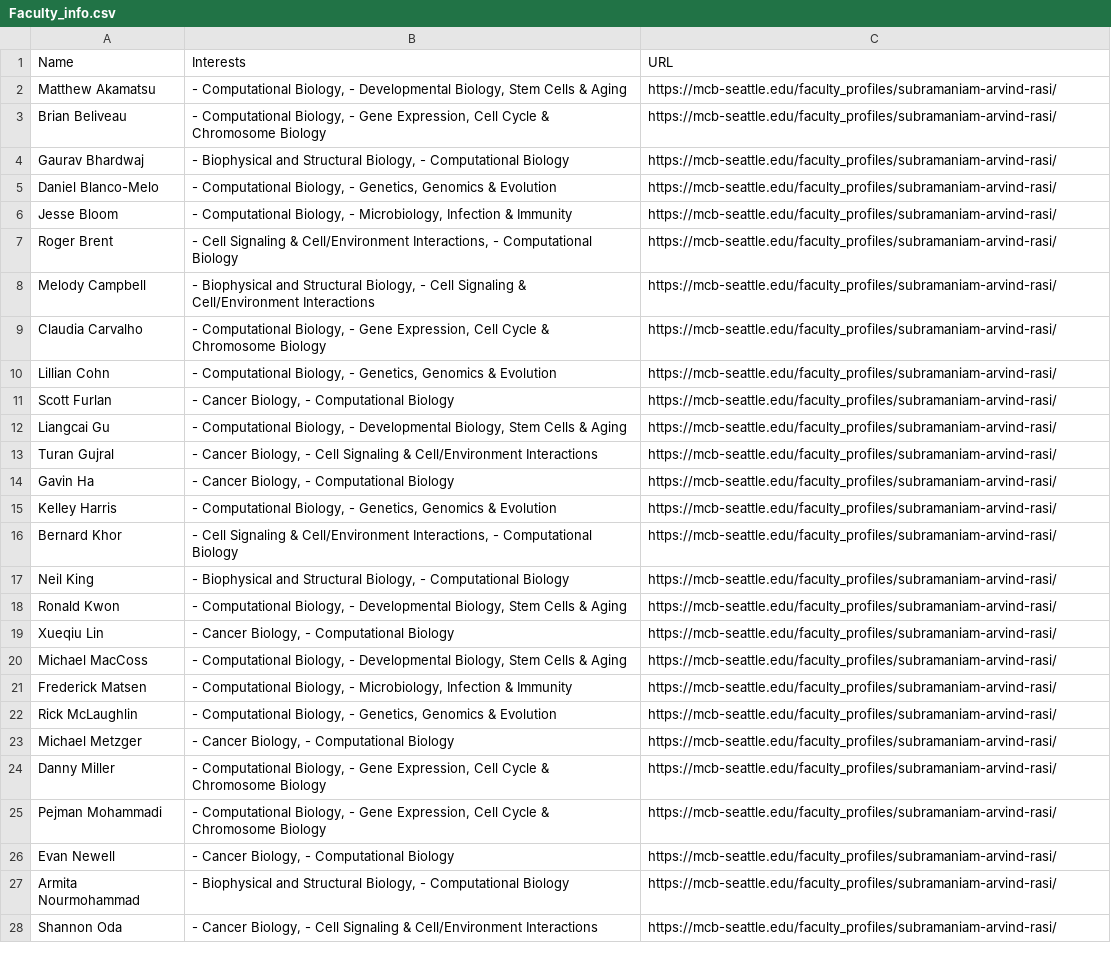
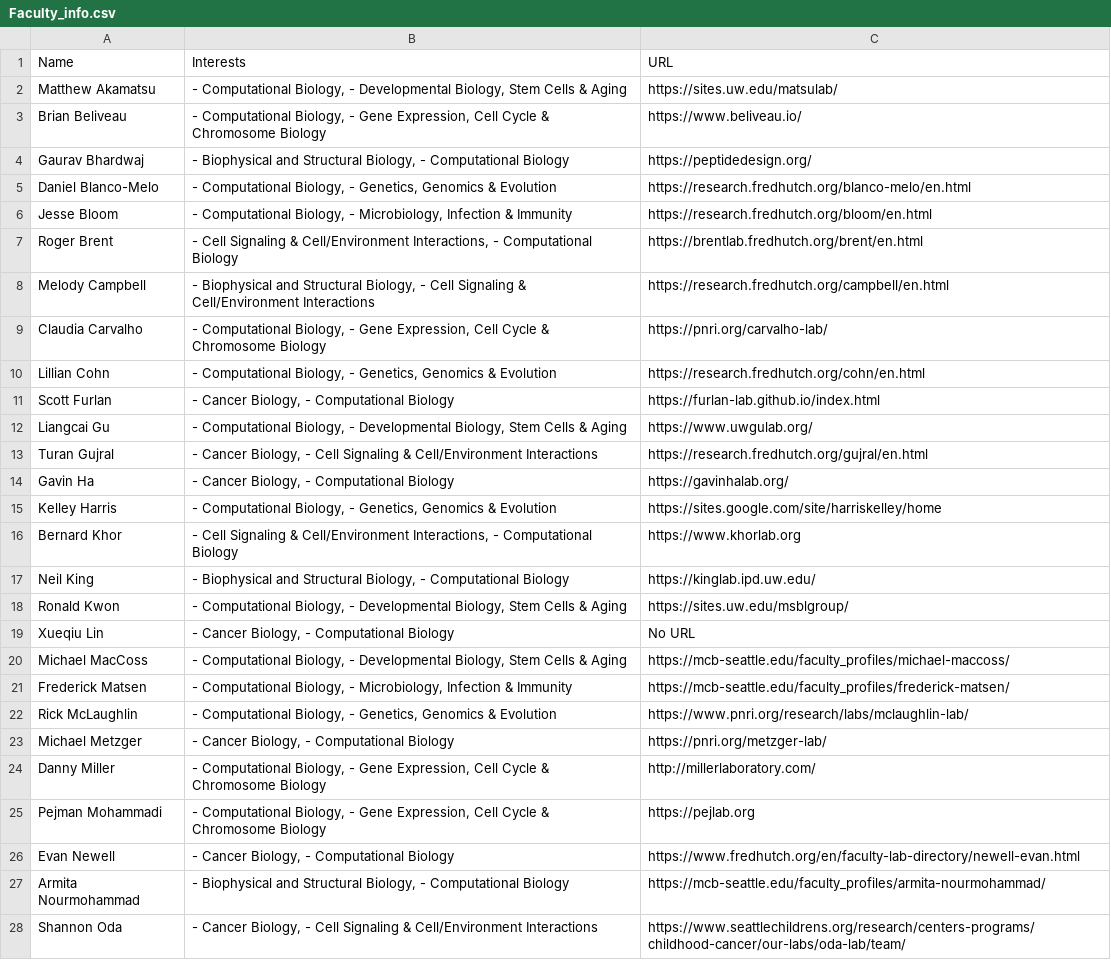
Before and after one commit to coltonrobbins73/UW_faculty_scraper, a CSV file: Faculty_info.csv, drawn as a sheet; only a part is shown; the diff covers the shown part only; the diff names each change by its address in the sheet, - before the commit and + after, or states it on an @@ line.

```diff
--- a/Faculty_info.csv
+++ b/Faculty_info.csv
-C2 (URL): https://mcb-seattle.edu/faculty_profiles/subramaniam-arvind-rasi/
+C2 (URL): https://sites.uw.edu/matsulab/
-C3 (URL): https://mcb-seattle.edu/faculty_profiles/subramaniam-arvind-rasi/
+C3 (URL): https://www.beliveau.io/
-C4 (URL): https://mcb-seattle.edu/faculty_profiles/subramaniam-arvind-rasi/
+C4 (URL): https://peptidedesign.org/
-C5 (URL): https://mcb-seattle.edu/faculty_profiles/subramaniam-arvind-rasi/
+C5 (URL): https://research.fredhutch.org/blanco-melo/en.html
-C6 (URL): https://mcb-seattle.edu/faculty_profiles/subramaniam-arvind-rasi/
+C6 (URL): https://research.fredhutch.org/bloom/en.html
-C7 (URL): https://mcb-seattle.edu/faculty_profiles/subramaniam-arvind-rasi/
+C7 (URL): https://brentlab.fredhutch.org/brent/en.html
-C8 (URL): https://mcb-seattle.edu/faculty_profiles/subramaniam-arvind-rasi/
+C8 (URL): https://research.fredhutch.org/campbell/en.html
-C9 (URL): https://mcb-seattle.edu/faculty_profiles/subramaniam-arvind-rasi/
+C9 (URL): https://pnri.org/carvalho-lab/
-C10 (URL): https://mcb-seattle.edu/faculty_profiles/subramaniam-arvind-rasi/
+C10 (URL): https://research.fredhutch.org/cohn/en.html
-C11 (URL): https://mcb-seattle.edu/faculty_profiles/subramaniam-arvind-rasi/
+C11 (URL): https://furlan-lab.github.io/index.html
-C12 (URL): https://mcb-seattle.edu/faculty_profiles/subramaniam-arvind-rasi/
+C12 (URL): https://www.uwgulab.org/
-C13 (URL): https://mcb-seattle.edu/faculty_profiles/subramaniam-arvind-rasi/
+C13 (URL): https://research.fredhutch.org/gujral/en.html
-C14 (URL): https://mcb-seattle.edu/faculty_profiles/subramaniam-arvind-rasi/
+C14 (URL): https://gavinhalab.org/
-C15 (URL): https://mcb-seattle.edu/faculty_profiles/subramaniam-arvind-rasi/
+C15 (URL): https://sites.google.com/site/harriskelley/home
-C16 (URL): https://mcb-seattle.edu/faculty_profiles/subramaniam-arvind-rasi/
+C16 (URL): https://www.khorlab.org
-C17 (URL): https://mcb-seattle.edu/faculty_profiles/subramaniam-arvind-rasi/
+C17 (URL): https://kinglab.ipd.uw.edu/
-C18 (URL): https://mcb-seattle.edu/faculty_profiles/subramaniam-arvind-rasi/
+C18 (URL): https://sites.uw.edu/msblgroup/
-C19 (URL): https://mcb-seattle.edu/faculty_profiles/subramaniam-arvind-rasi/
+C19 (URL): No URL
-C20 (URL): https://mcb-seattle.edu/faculty_profiles/subramaniam-arvind-rasi/
+C20 (URL): https://mcb-seattle.edu/faculty_profiles/michael-maccoss/
-C21 (URL): https://mcb-seattle.edu/faculty_profiles/subramaniam-arvind-rasi/
+C21 (URL): https://mcb-seattle.edu/faculty_profiles/frederick-matsen/
-C22 (URL): https://mcb-seattle.edu/faculty_profiles/subramaniam-arvind-rasi/
+C22 (URL): https://www.pnri.org/research/labs/mclaughlin-lab/
-C23 (URL): https://mcb-seattle.edu/faculty_profiles/subramaniam-arvind-rasi/
+C23 (URL): https://pnri.org/metzger-lab/
-C24 (URL): https://mcb-seattle.edu/faculty_profiles/subramaniam-arvind-rasi/
+C24 (URL): http://millerlaboratory.com/
-C25 (URL): https://mcb-seattle.edu/faculty_profiles/subramaniam-arvind-rasi/
+C25 (URL): https://pejlab.org
-C26 (URL): https://mcb-seattle.edu/faculty_profiles/subramaniam-arvind-rasi/
+C26 (URL): https://www.fredhutch.org/en/faculty-lab-directory/newell-evan.html
-C27 (URL): https://mcb-seattle.edu/faculty_profiles/subramaniam-arvind-rasi/
+C27 (URL): https://mcb-seattle.edu/faculty_profiles/armita-nourmohammad/
-C28 (URL): https://mcb-seattle.edu/faculty_profiles/subramaniam-arvind-rasi/
+C28 (URL): https://www.seattlechildrens.org/research/centers-programs/childhood-cancer/our-labs/oda-lab/team/
```
Also changed, not shown: 4 edited cells elsewhere in this file, 1 other file.
